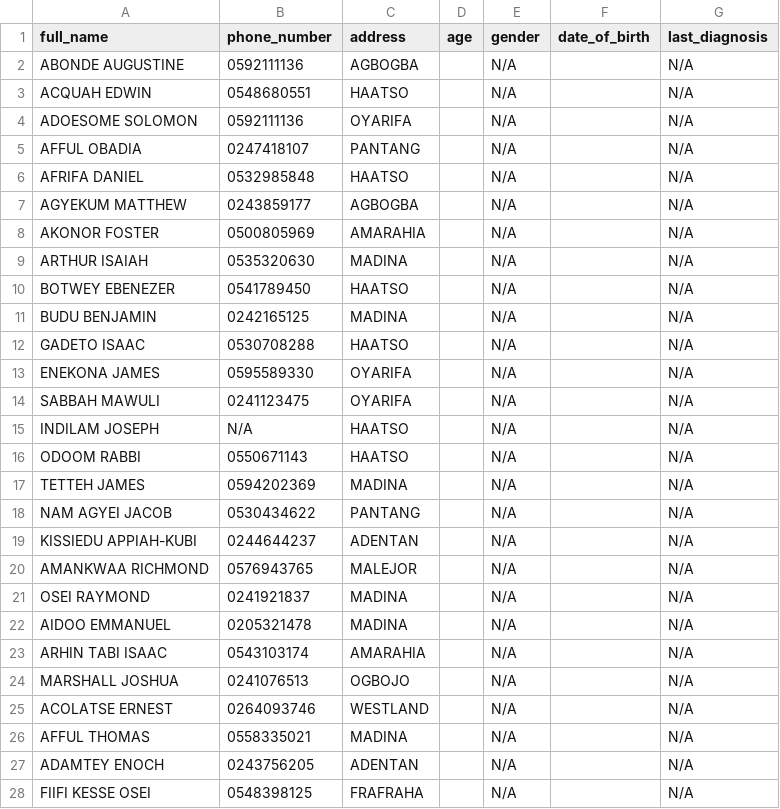
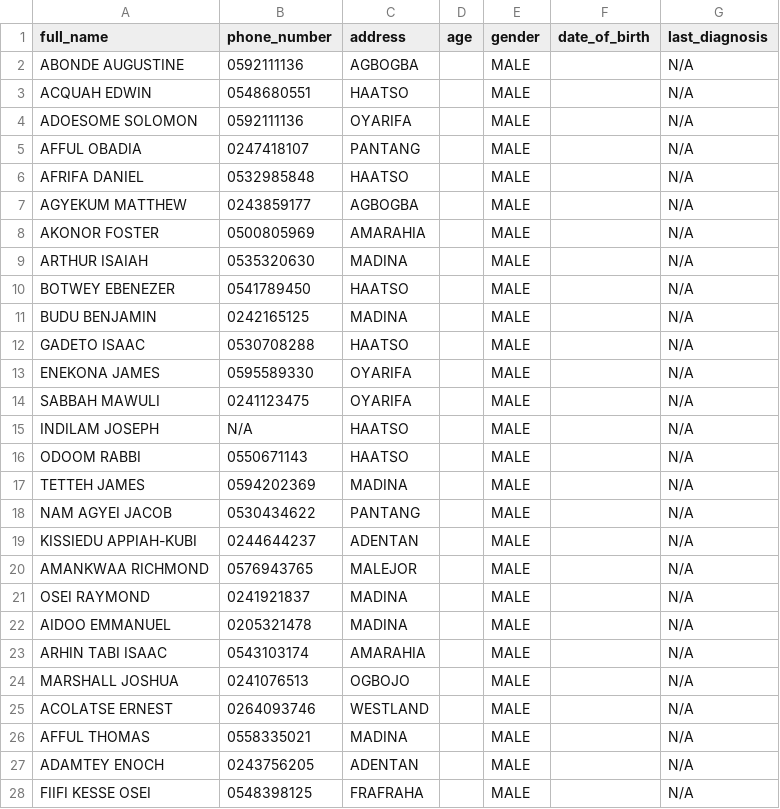
Before and after one commit to bernardinee/clinic-management-system, a CSV file: patients.csv, drawn as a sheet; only a part is shown; the diff covers the shown part only.

Commit message:
Updated Patient Records

```diff
--- a/patients.csv
+++ b/patients.csv
@@ -1,28 +1,28 @@
 full_name,phone_number,address,age,gender,date_of_birth,last_diagnosis
-ABONDE AUGUSTINE,0592111136,AGBOGBA,,N/A,,N/A
-ACQUAH EDWIN,0548680551,HAATSO,,N/A,,N/A
-ADOESOME SOLOMON,0592111136,OYARIFA,,N/A,,N/A
-AFFUL OBADIA,0247418107,PANTANG,,N/A,,N/A
-AFRIFA DANIEL,0532985848,HAATSO,,N/A,,N/A
-AGYEKUM MATTHEW,0243859177,AGBOGBA,,N/A,,N/A
-AKONOR FOSTER,0500805969,AMARAHIA,,N/A,,N/A
-ARTHUR ISAIAH,0535320630,MADINA,,N/A,,N/A
-BOTWEY EBENEZER,0541789450,HAATSO,,N/A,,N/A
-BUDU BENJAMIN,0242165125,MADINA,,N/A,,N/A
-GADETO ISAAC,0530708288,HAATSO,,N/A,,N/A
-ENEKONA JAMES,0595589330,OYARIFA,,N/A,,N/A
-SABBAH MAWULI,0241123475,OYARIFA,,N/A,,N/A
-INDILAM JOSEPH,N/A,HAATSO,,N/A,,N/A
-ODOOM RABBI,0550671143,HAATSO,,N/A,,N/A
-TETTEH JAMES,0594202369,MADINA,,N/A,,N/A
-NAM AGYEI JACOB,0530434622,PANTANG,,N/A,,N/A
-KISSIEDU APPIAH-KUBI,0244644237,ADENTAN,,N/A,,N/A
-AMANKWAA RICHMOND,0576943765,MALEJOR,,N/A,,N/A
-OSEI RAYMOND,0241921837,MADINA,,N/A,,N/A
-AIDOO EMMANUEL,0205321478,MADINA,,N/A,,N/A
-ARHIN TABI ISAAC,0543103174,AMARAHIA,,N/A,,N/A
-MARSHALL JOSHUA,0241076513,OGBOJO,,N/A,,N/A
-ACOLATSE ERNEST,0264093746,WESTLAND,,N/A,,N/A
-AFFUL THOMAS,0558335021,MADINA,,N/A,,N/A
-ADAMTEY ENOCH,0243756205,ADENTAN,,N/A,,N/A
-FIIFI KESSE OSEI,0548398125,FRAFRAHA,,N/A,,N/A
+ABONDE AUGUSTINE,0592111136,AGBOGBA,,MALE,,N/A
+ACQUAH EDWIN,0548680551,HAATSO,,MALE,,N/A
+ADOESOME SOLOMON,0592111136,OYARIFA,,MALE,,N/A
+AFFUL OBADIA,0247418107,PANTANG,,MALE,,N/A
+AFRIFA DANIEL,0532985848,HAATSO,,MALE,,N/A
+AGYEKUM MATTHEW,0243859177,AGBOGBA,,MALE,,N/A
+AKONOR FOSTER,0500805969,AMARAHIA,,MALE,,N/A
+ARTHUR ISAIAH,0535320630,MADINA,,MALE,,N/A
+BOTWEY EBENEZER,0541789450,HAATSO,,MALE,,N/A
+BUDU BENJAMIN,0242165125,MADINA,,MALE,,N/A
+GADETO ISAAC,0530708288,HAATSO,,MALE,,N/A
+ENEKONA JAMES,0595589330,OYARIFA,,MALE,,N/A
+SABBAH MAWULI,0241123475,OYARIFA,,MALE,,N/A
+INDILAM JOSEPH,N/A,HAATSO,,MALE,,N/A
+ODOOM RABBI,0550671143,HAATSO,,MALE,,N/A
+TETTEH JAMES,0594202369,MADINA,,MALE,,N/A
+NAM AGYEI JACOB,0530434622,PANTANG,,MALE,,N/A
+KISSIEDU APPIAH-KUBI,0244644237,ADENTAN,,MALE,,N/A
+AMANKWAA RICHMOND,0576943765,MALEJOR,,MALE,,N/A
+OSEI RAYMOND,0241921837,MADINA,,MALE,,N/A
+AIDOO EMMANUEL,0205321478,MADINA,,MALE,,N/A
+ARHIN TABI ISAAC,0543103174,AMARAHIA,,MALE,,N/A
+MARSHALL JOSHUA,0241076513,OGBOJO,,MALE,,N/A
+ACOLATSE ERNEST,0264093746,WESTLAND,,MALE,,N/A
+AFFUL THOMAS,0558335021,MADINA,,MALE,,N/A
+ADAMTEY ENOCH,0243756205,ADENTAN,,MALE,,N/A
+FIIFI KESSE OSEI,0548398125,FRAFRAHA,,MALE,,N/A
```
Also changed, not shown: 69 edited cells elsewhere in this file.
